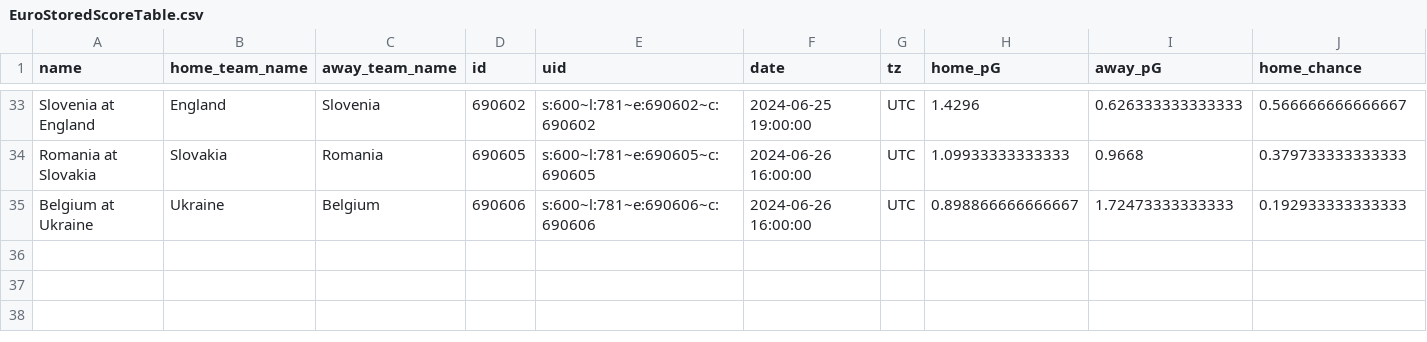
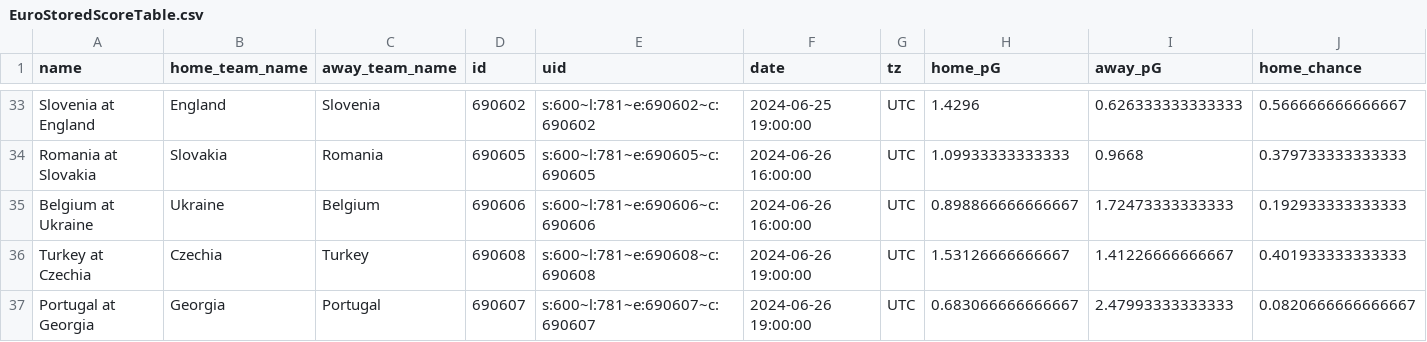
Before and after one commit to zecellomaster/tprdatarepo, a CSV file: 2024 Euro/EuroStoredScoreTable.csv, drawn as a sheet; only a part is shown, gaps mark what is left out; rows hold the shown columns only; the diff names each change by its address in the sheet, - before the commit and + after, or states it on an @@ line.

```diff
--- a/2024 Euro/EuroStoredScoreTable.csv
+++ b/2024 Euro/EuroStoredScoreTable.csv
+row 36: Turkey at Czechia | Czechia | Turkey | 690608 | s:600~l:781~e:690608~c:690608 | 2024-06-26 19:00:00 | UTC | 1.53126666666667 | 1.41226666666667 | 0.401933333333333
+row 37: Portugal at Georgia | Georgia | Portugal | 690607 | s:600~l:781~e:690607~c:690607 | 2024-06-26 19:00:00 | UTC | 0.683066666666667 | 2.47993333333333 | 0.0820666666666667
```
Also changed, not shown: 2024 Euro/EuroRefinedScoreTable.csv, 2024 Euro/EuroTournamentOdds.csv, 4 other files.
